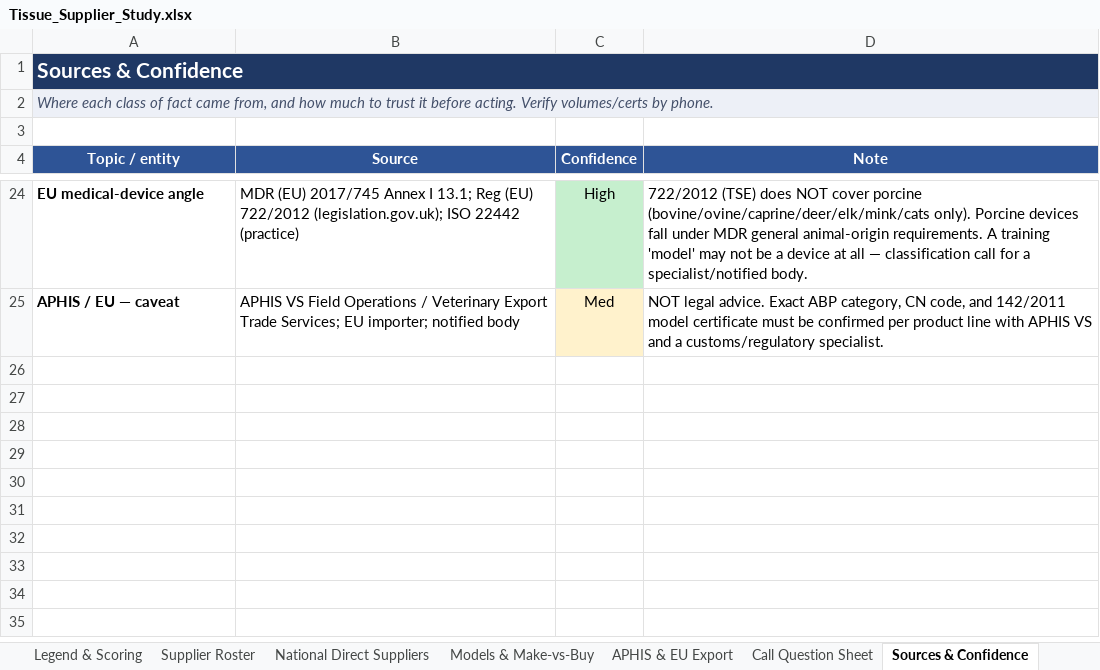
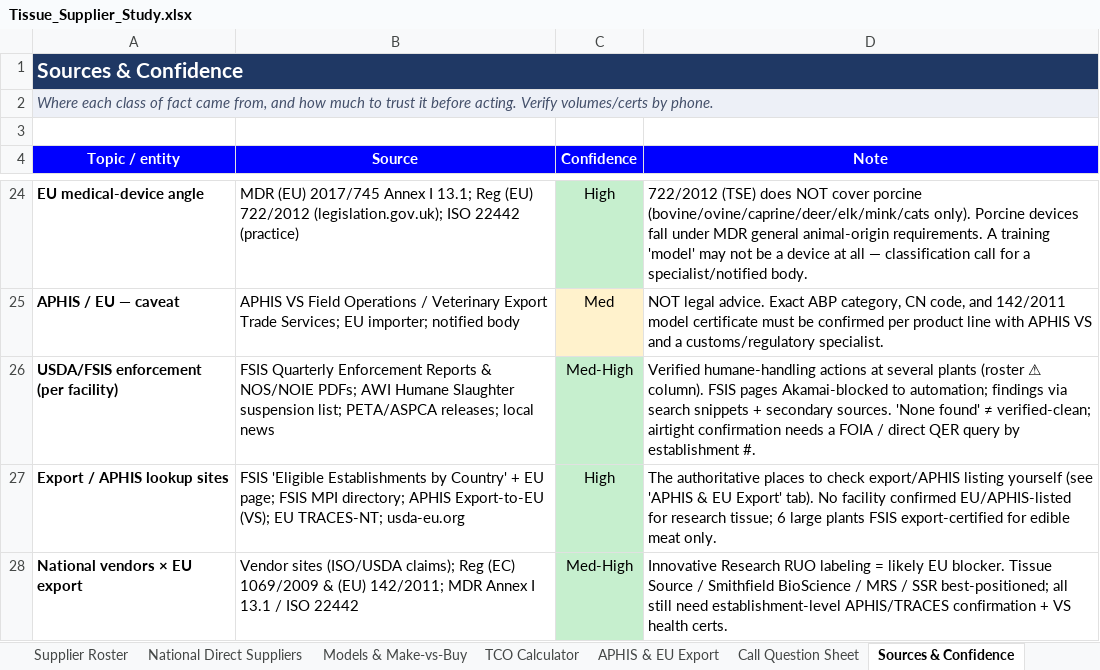
Before and after one commit to naviero1/Claude-Works, an Excel workbook: Tissue Supplier Research/Tissue_Supplier_Study.xlsx, sheet Sources & Confidence, drawn as a sheet; only a part is shown, gaps mark what is left out; values as stored, in another font and other column widths than the file's, no borders; the diff names each change by its address in the sheet, - before the commit and + after, or states it on an @@ line.

```diff
--- a/Tissue Supplier Research/Tissue_Supplier_Study.xlsx (sheet Sources & Confidence)
+++ b/Tissue Supplier Research/Tissue_Supplier_Study.xlsx (sheet Sources & Confidence)
+sheet tab: TCO Calculator
-A4:D4 fill: #2E5496
+A4:D4 fill: #0000FF
+row 26: USDA/FSIS enforcement (per facility) | FSIS Quarterly Enforcement Reports & NOS/NOIE PDFs; AWI Humane Slaughter suspension list; PETA/ASPCA releases; local news | Med-High | Verified humane-handling actions at several plants (roster ⚠ column). FSIS pages Akamai-blocked to automation; findings via search snippets + secondary sources. 'None found' ≠ verified-clean; airtight confirmation needs a FOIA / direct QER query by establishment #.
+row 27: Export / APHIS lookup sites | FSIS 'Eligible Establishments by Country' + EU page; FSIS MPI directory; APHIS Export-to-EU (VS); EU TRACES-NT; usda-eu.org | High | The authoritative places to check export/APHIS listing yourself (see 'APHIS & EU Export' tab). No facility confirmed EU/APHIS-listed for research tissue; 6 large plants FSIS export-certified for edible meat only.
+row 28: National vendors × EU export | Vendor sites (ISO/USDA claims); Reg (EC) 1069/2009 & (EU) 142/2011; MDR Annex I 13.1 / ISO 22442 | Med-High | Innovative Research RUO labeling = likely EU blocker. Tissue Source / Smithfield BioScience / MRS / SSR best-positioned; all still need establishment-level APHIS/TRACES confirmation + VS health certs.
```
Also changed, not shown: sheet Supplier Roster, sheet APHIS & EU Export, sheet National Direct Suppliers, sheet Call Question Sheet, sheet Overview & Method, sheet Legend & Scoring, 1 other file.
